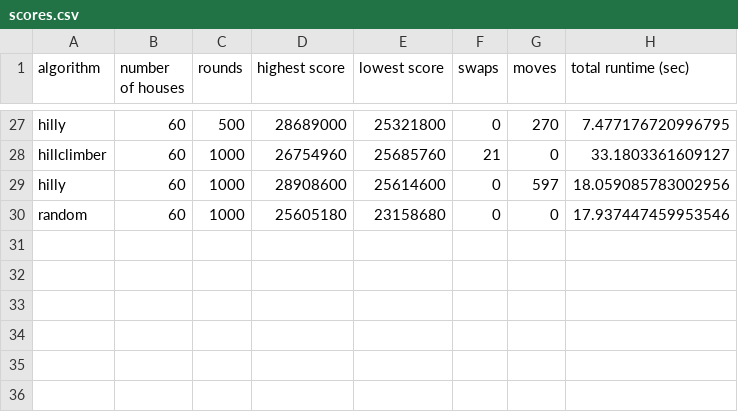
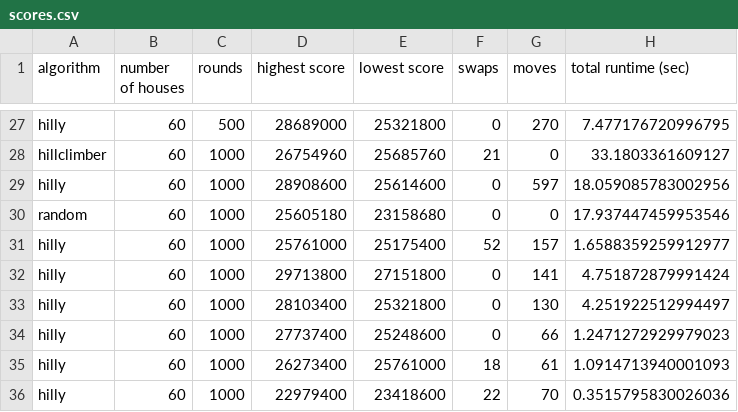
Before and after one commit to baskatsma/Amstelhaege, a CSV file: code/scores.csv, drawn as a sheet; only a part is shown, gaps mark what is left out; the diff names each change by its address in the sheet, - before the commit and + after, or states it on an @@ line.

```diff
--- a/code/scores.csv
+++ b/code/scores.csv
+row 31: hilly | 60 | 1000 | 25761000 | 25175400 | 52 | 157 | 1.6588359259912977
+row 32: hilly | 60 | 1000 | 29713800 | 27151800 | 0 | 141 | 4.751872879991424
+row 33: hilly | 60 | 1000 | 28103400 | 25321800 | 0 | 130 | 4.251922512994497
+row 34: hilly | 60 | 1000 | 27737400 | 25248600 | 0 | 66 | 1.2471272929979023
+row 35: hilly | 60 | 1000 | 26273400 | 25761000 | 18 | 61 | 1.0914713940001093
+row 36: hilly | 60 | 1000 | 22979400 | 23418600 | 22 | 70 | 0.3515795830026036
```
Also changed, not shown: 1 other file.
